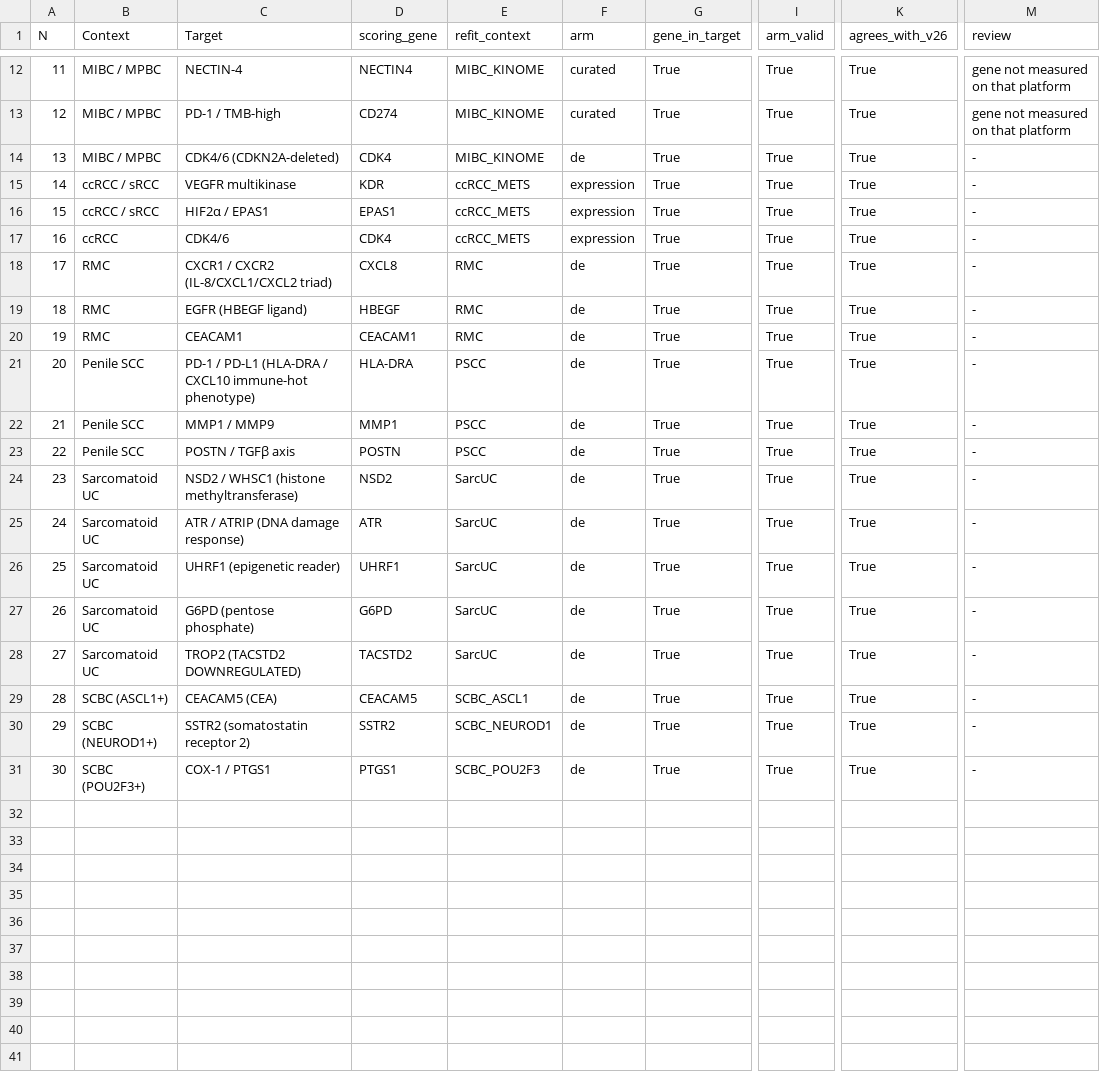
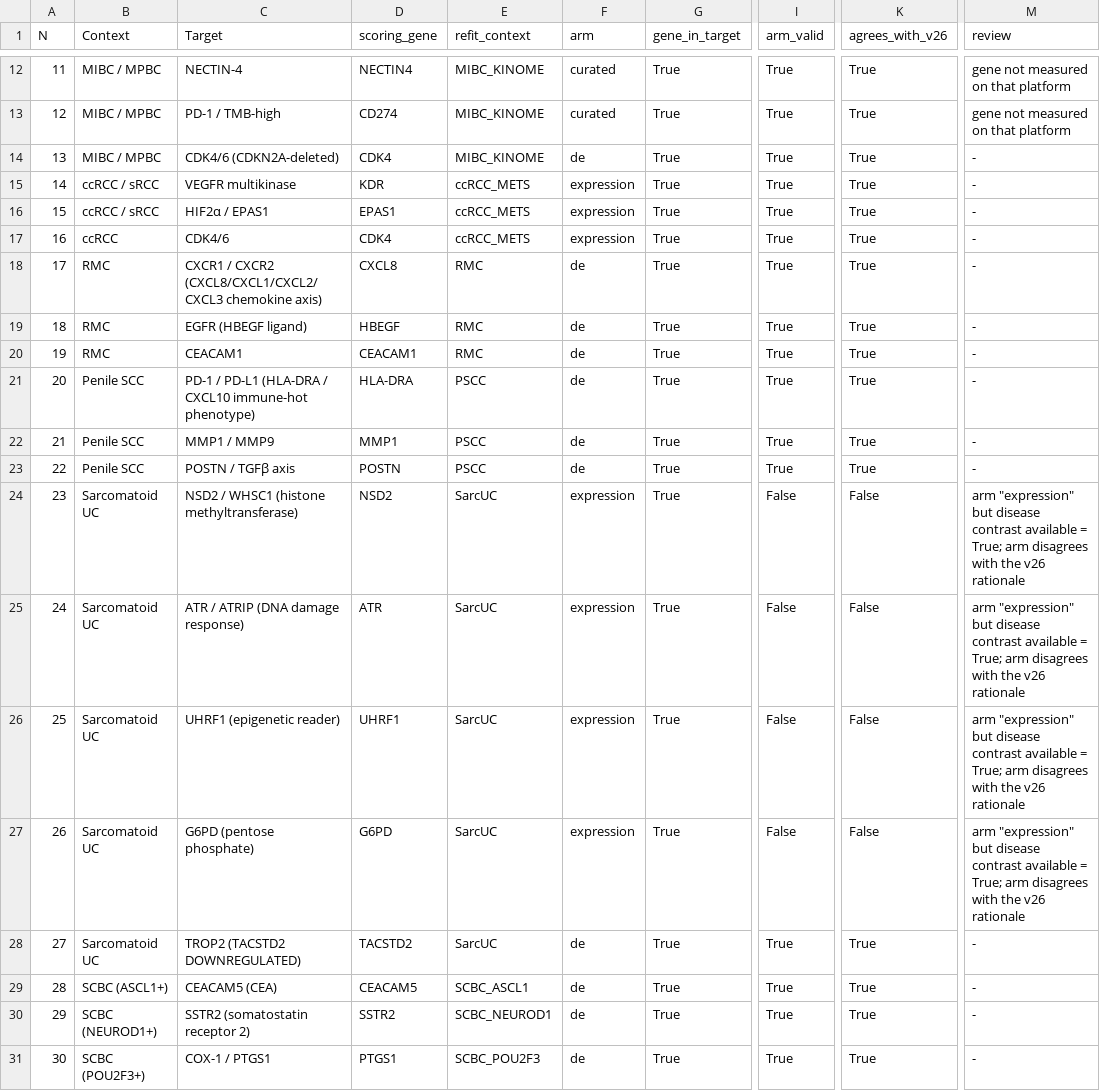
Before and after one commit to gbrink10/urologic-variant-drug-prioritization, a CSV file: results/refit/ROW_MAPPING_AUDIT.csv, drawn as a sheet; only a part is shown, gaps mark what is left out; the diff names each change by its address in the sheet, - before the commit and + after, or states it on an @@ line.

```diff
--- a/results/refit/ROW_MAPPING_AUDIT.csv
+++ b/results/refit/ROW_MAPPING_AUDIT.csv
-C18 (Target): …/ CXCR2 (IL-8/CXCL1/CXCL2 triad)
+C18 (Target): …/ CXCR2 (CXCL8/CXCL1/CXCL2/CXCL3 chemokine axis)
-F24:F27 (arm): de
+F24:F27 (arm): expression
-I24:I27 (arm_valid): True
+I24:I27 (arm_valid): False
-K24:K27 (agrees_with_v26): True
+K24:K27 (agrees_with_v26): False
-M24:M27 (review): -
+M24:M27 (review): arm "expression" but disease contrast available = True; arm disagrees with the v26 rationale
```
Also changed, not shown: results/refit/DOWNSTREAM_COVERAGE.csv, 10 other files.
